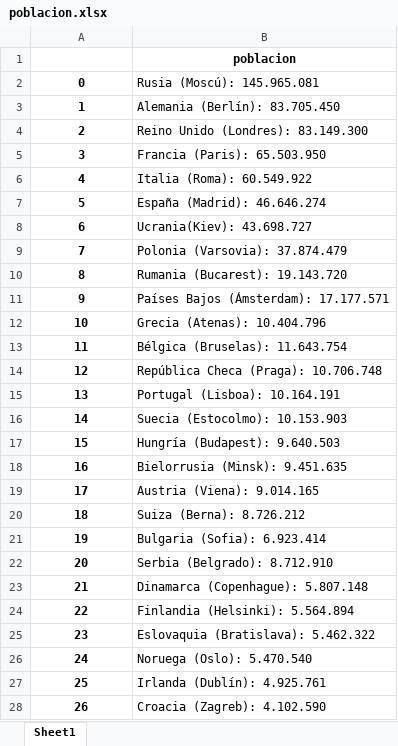
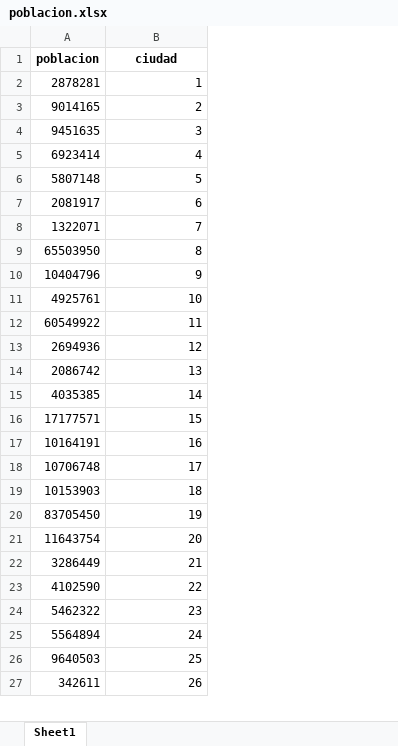
Before and after one commit to Barge7/PROYECTO-FINAL, an Excel workbook: poblacion.xlsx, sheet Sheet1, drawn as a sheet; only a part is shown; values as stored, in another font and other column widths than the file's, no borders; removed rows and columns are numbered as before the commit, all else as after; the diff covers the shown part only; the diff names each change by its address in the sheet, - before the commit and + after, or states it on an @@ line.

```diff
--- a/poblacion.xlsx (sheet Sheet1)
+++ b/poblacion.xlsx (sheet Sheet1)
+column A (poblacion), rows 2-27: 2878281 | 9014165 | 9451635 | 6923414 | 5807148 | 2081917 | 1322071 | 65503950 | 10404796 | 4925761 | 60549922 | 2694936 | 2086742 | 4035385 | 17177571 | 10164191 | 10706748 | 10153903 | 83705450 | 11643754 | 3286449 | 4102590 | 5462322 | 5564894 | 9640503 | 342611
-column B (Rusia (Moscú): 145.965.081), rows 3-28: Alemania (Berlín): 83.705.450 | Reino Unido (Londres): 83.149.300 | Francia (Paris): 65.503.950 | Italia (Roma): 60.549.922 | España (Madrid): 46.646.274 | Ucrania(Kiev): 43.698.727 | Polonia (Varsovia): 37.874.479 | Rumania (Bucarest): 19.143.720 | Países Bajos (Ámsterdam): 17.177.571 | Grecia (Atenas): 10.404.796 | Bélgica (Bruselas): 11.643.754 | República Checa (Praga): 10.706.748 | Portugal (Lisboa): 10.164.191 | Suecia (Estocolmo): 10.153.903 | Hungría (Budapest): 9.640.503 | Bielorrusia (Minsk): 9.451.635 | Austria (Viena): 9.014.165 | Suiza (Berna): 8.726.212 | Bulgaria (Sofia): 6.923.414 | Serbia (Belgrado): 8.712.910 | Dinamarca (Copenhague): 5.807.148 | Finlandia (Helsinki): 5.564.894 | Eslovaquia (Bratislava): 5.462.322 | Noruega (Oslo): 5.470.540 | Irlanda (Dublín): 4.925.761 | Croacia (Zagreb): 4.102.590
-row 1:  | poblacion
-B1: 0
+B1: ciudad
@@ B2:B27 bold: on → off, alignment: center → right @@
```
Also changed, not shown: 5 removed rows and cell formats elsewhere in this sheet, 4 other files.
